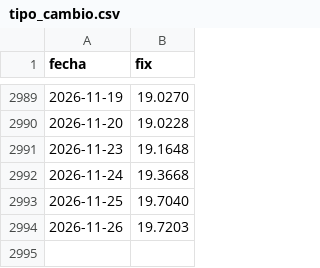
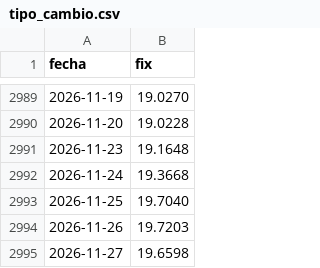
Before and after one commit to Zidnz/tipo-cambio-mx, a CSV file: docs/data/tipo_cambio.csv, drawn as a sheet; only a part is shown, gaps mark what is left out.

```diff
--- a/docs/data/tipo_cambio.csv
+++ b/docs/data/tipo_cambio.csv
@@ -2994 +2994,2 @@ fecha,fix
 2026-11-26,19.7203
+2026-11-27,19.6598
```
Also changed, not shown: 1 other file.
